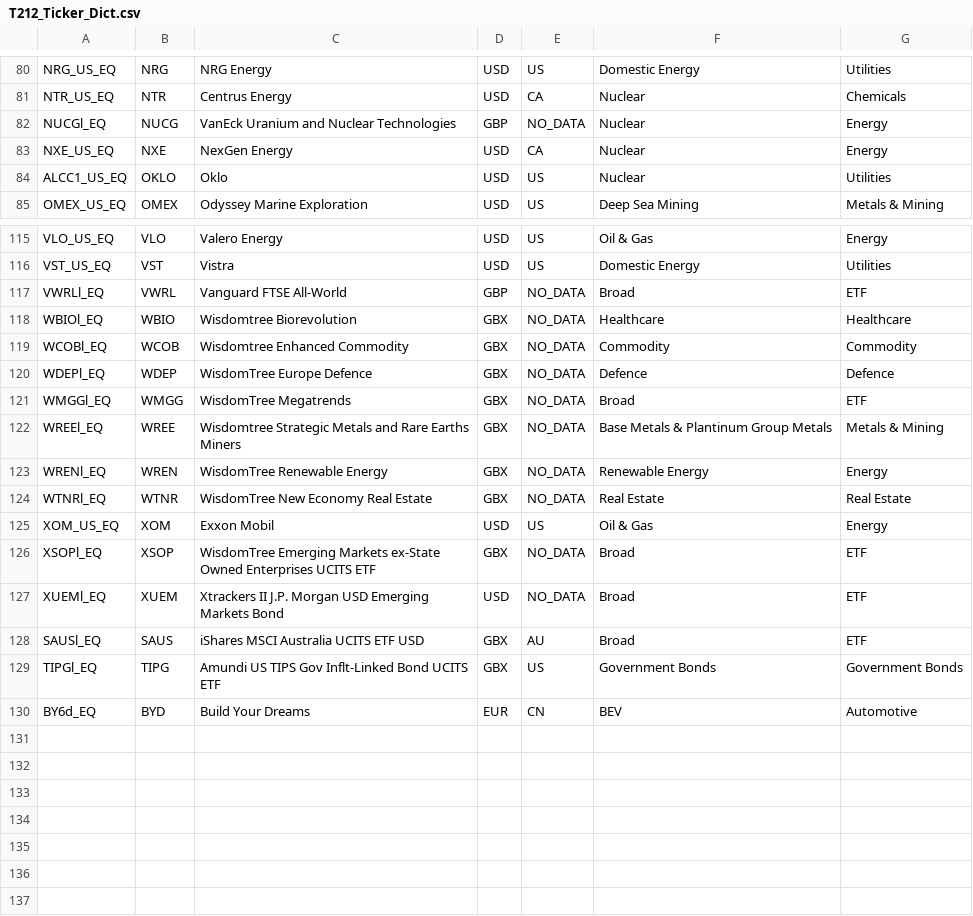
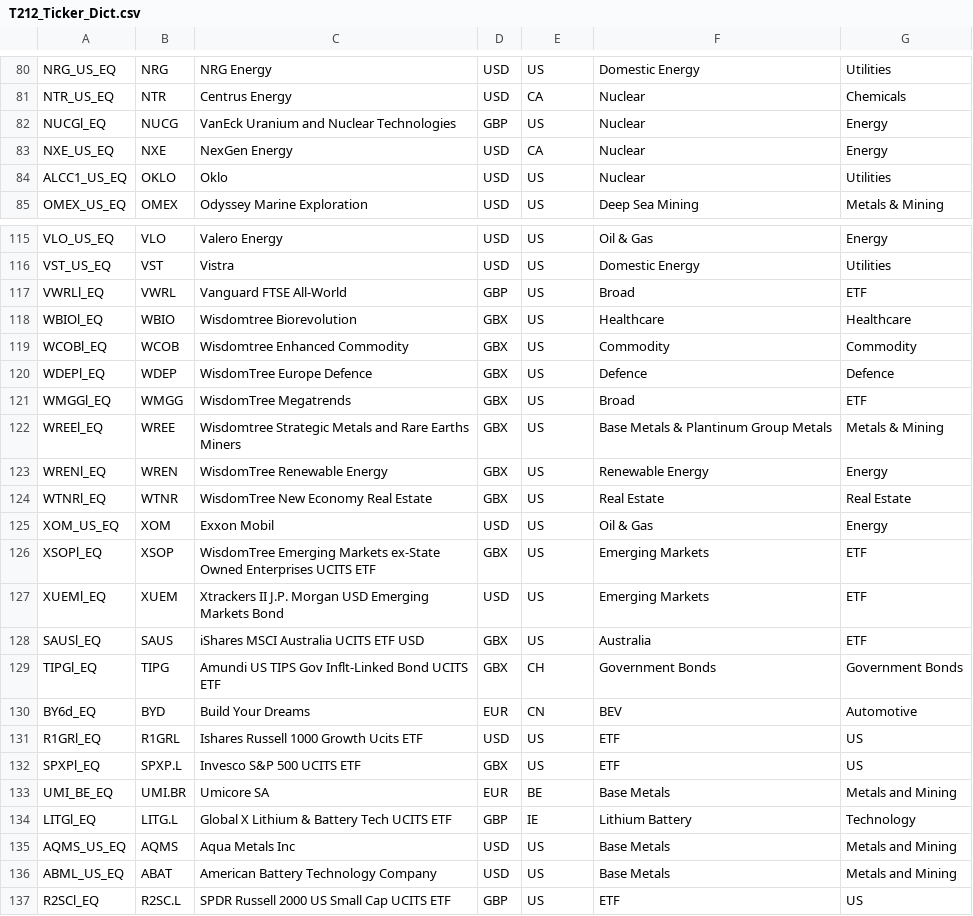
Before and after one commit to mace12345/FinanceBro, a CSV file: T212_Ticker_Dict.csv, drawn as a sheet; only a part is shown, gaps mark what is left out; the diff covers the shown part only.

```diff
--- a/T212_Ticker_Dict.csv
+++ b/T212_Ticker_Dict.csv
@@ -81,3 +81,3 @@ NRG_US_EQ,NRG,NRG Energy,USD,US,Domestic Energy,Utilities
 NTR_US_EQ,NTR,Centrus Energy,USD,CA,Nuclear,Chemicals
-NUCGl_EQ,NUCG,VanEck Uranium and Nuclear Technologies,GBP,NO_DATA,Nuclear,Energy
+NUCGl_EQ,NUCG,VanEck Uranium and Nuclear Technologies,GBP,US,Nuclear,Energy
 NXE_US_EQ,NXE,NexGen Energy,USD,CA,Nuclear,Energy
@@ -116,15 +116,22 @@ VLO_US_EQ,VLO,Valero Energy,USD,US,Oil & Gas,Energy
 VST_US_EQ,VST,Vistra,USD,US,Domestic Energy,Utilities
-VWRLl_EQ,VWRL,Vanguard FTSE All-World,GBP,NO_DATA,Broad,ETF
-WBIOl_EQ,WBIO,Wisdomtree Biorevolution,GBX,NO_DATA,Healthcare,Healthcare
-WCOBl_EQ,WCOB,Wisdomtree Enhanced Commodity,GBX,NO_DATA,Commodity,Commodity
-WDEPl_EQ,WDEP,WisdomTree Europe Defence,GBX,NO_DATA,Defence,Defence
-WMGGl_EQ,WMGG,WisdomTree Megatrends,GBX,NO_DATA,Broad,ETF
-WREEl_EQ,WREE,Wisdomtree Strategic Metals and Rare Earths Miners,GBX,NO_DATA,Base Metals & Plantinum Group Metals,Metals & Mining
-WRENl_EQ,WREN,WisdomTree Renewable Energy,GBX,NO_DATA,Renewable Energy,Energy
-WTNRl_EQ,WTNR,WisdomTree New Economy Real Estate,GBX,NO_DATA,Real Estate,Real Estate
+VWRLl_EQ,VWRL,Vanguard FTSE All-World,GBP,US,Broad,ETF
+WBIOl_EQ,WBIO,Wisdomtree Biorevolution,GBX,US,Healthcare,Healthcare
+WCOBl_EQ,WCOB,Wisdomtree Enhanced Commodity,GBX,US,Commodity,Commodity
+WDEPl_EQ,WDEP,WisdomTree Europe Defence,GBX,US,Defence,Defence
+WMGGl_EQ,WMGG,WisdomTree Megatrends,GBX,US,Broad,ETF
+WREEl_EQ,WREE,Wisdomtree Strategic Metals and Rare Earths Miners,GBX,US,Base Metals & Plantinum Group Metals,Metals & Mining
+WRENl_EQ,WREN,WisdomTree Renewable Energy,GBX,US,Renewable Energy,Energy
+WTNRl_EQ,WTNR,WisdomTree New Economy Real Estate,GBX,US,Real Estate,Real Estate
 XOM_US_EQ,XOM,Exxon Mobil,USD,US,Oil & Gas,Energy
-XSOPl_EQ,XSOP,WisdomTree Emerging Markets ex-State Owned Enterprises UCITS ETF,GBX,NO_DATA,Broad,ETF
-XUEMl_EQ,XUEM,Xtrackers II J.P. Morgan USD Emerging Markets Bond,USD,NO_DATA,Broad,ETF
-SAUSl_EQ,SAUS,iShares MSCI Australia UCITS ETF USD,GBX,AU,Broad,ETF
-TIPGl_EQ,TIPG,Amundi US TIPS Gov Inflt-Linked Bond UCITS ETF,GBX,US,Government Bonds,Government Bonds
+XSOPl_EQ,XSOP,WisdomTree Emerging Markets ex-State Owned Enterprises UCITS ETF,GBX,US,Emerging Markets,ETF
+XUEMl_EQ,XUEM,Xtrackers II J.P. Morgan USD Emerging Markets Bond,USD,US,Emerging Markets,ETF
+SAUSl_EQ,SAUS,iShares MSCI Australia UCITS ETF USD,GBX,US,Australia,ETF
+TIPGl_EQ,TIPG,Amundi US TIPS Gov Inflt-Linked Bond UCITS ETF,GBX,CH,Government Bonds,Government Bonds
 BY6d_EQ,BYD,Build Your Dreams,EUR,CN,BEV,Automotive
+R1GRl_EQ,R1GRL,Ishares Russell 1000 Growth Ucits ETF,USD,US,ETF,US
+SPXPl_EQ,SPXP.L,Invesco S&P 500 UCITS ETF,GBX,US,ETF,US
+UMI_BE_EQ,UMI.BR,Umicore SA,EUR,BE,Base Metals,Metals and Mining
+LITGl_EQ,LITG.L,Global X Lithium & Battery Tech UCITS ETF,GBP,IE,Lithium Battery,Technology
+AQMS_US_EQ,AQMS,Aqua Metals Inc,USD,US,Base Metals,Metals and Mining
+ABML_US_EQ,ABAT,American Battery Technology Company,USD,US,Base Metals,Metals and Mining
+R2SCl_EQ,R2SC.L,SPDR Russell 2000 US Small Cap UCITS ETF,GBP,US,ETF,US
```
Also changed, not shown: 62 edited cells elsewhere in this file, 1 other file.
